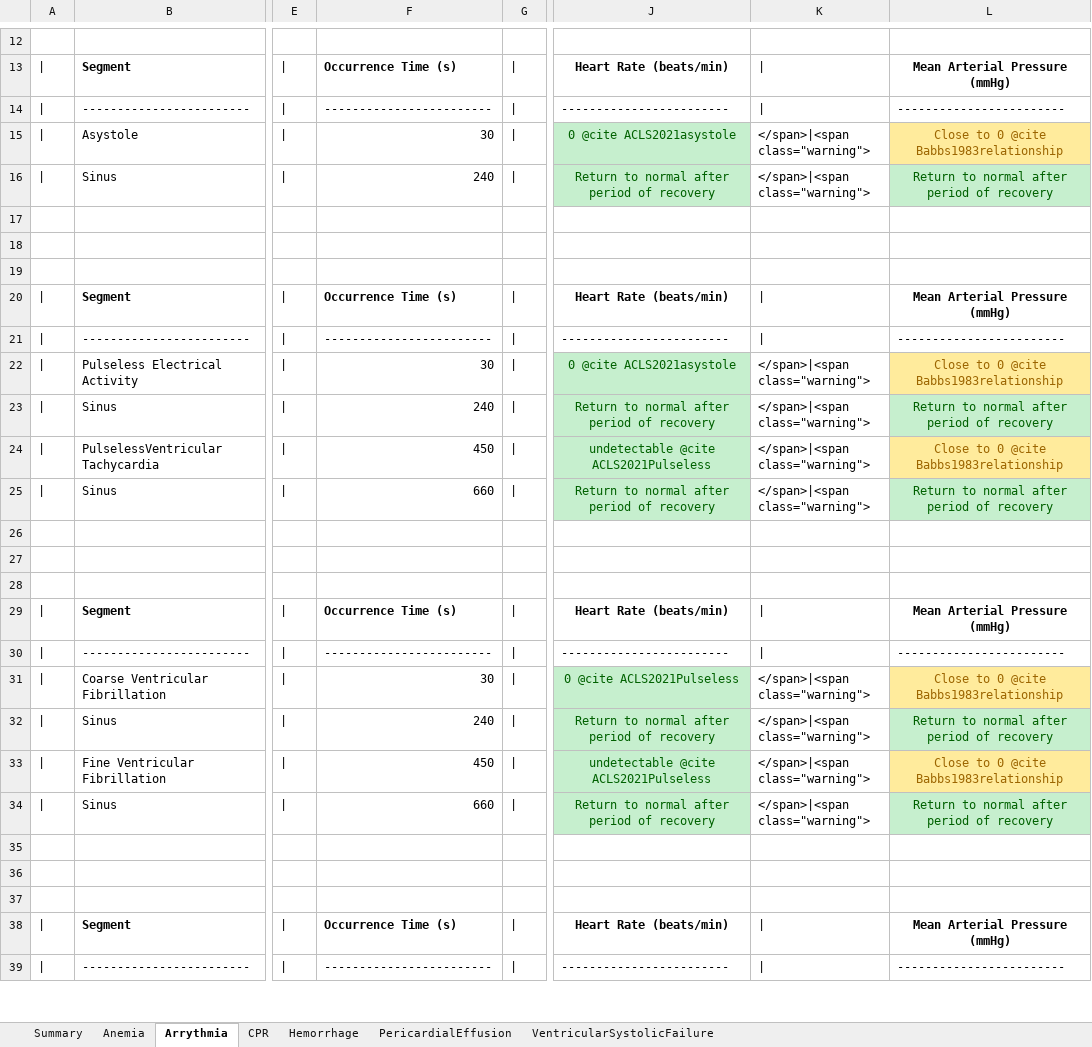
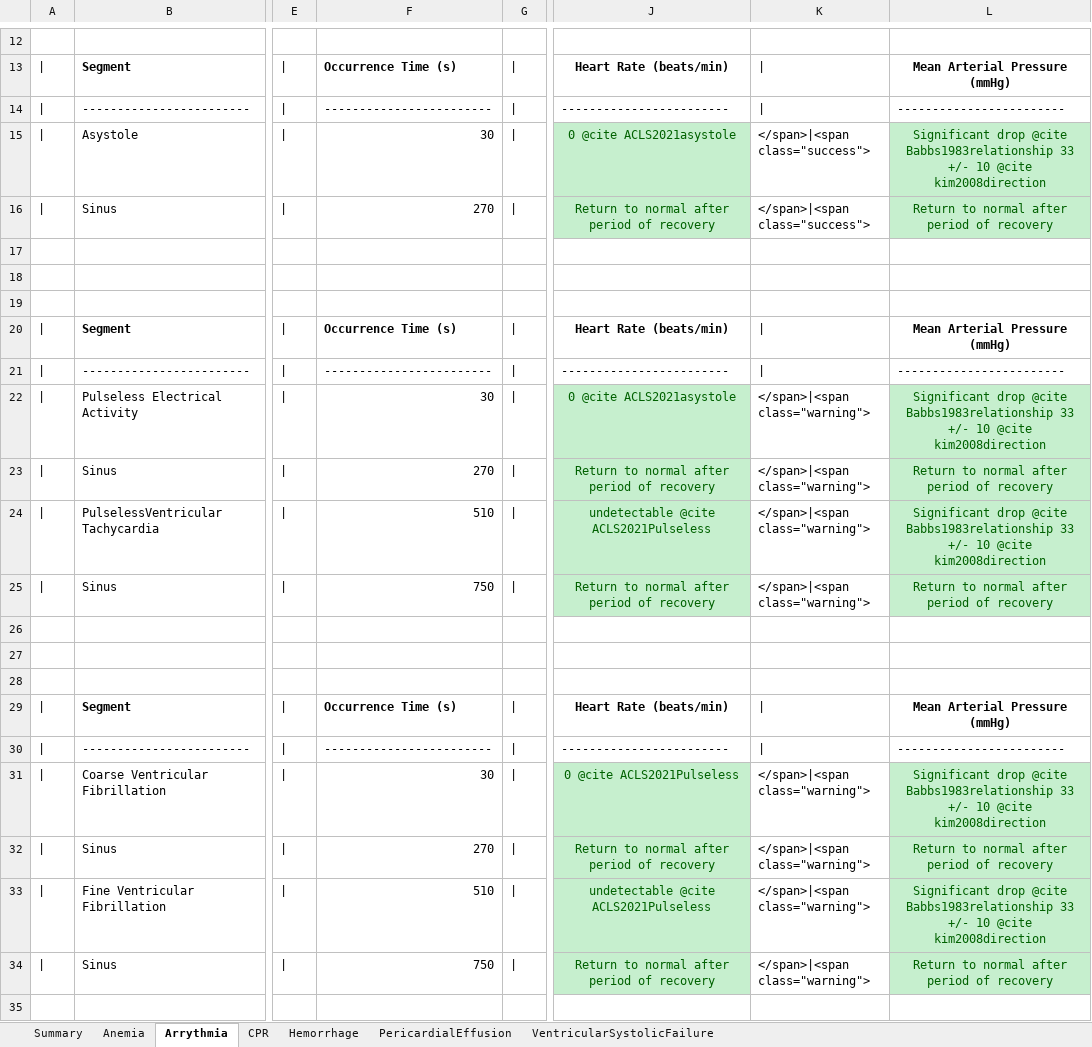
Before and after one commit to shawnhuyiwen/pulse, an Excel workbook: data/human/adult/validation/Scenarios/CardiovascularValidation.xlsx, sheet Arrythmia, drawn as a sheet; only a part is shown, gaps mark what is left out; the shorter side is filled out with more unchanged rows; values as stored, in another font and other column widths than the file's, no borders; the diff names each change by its address in the sheet, - before the commit and + after, or states it on an @@ line.

Commit message:
Updated scenarios to reflect validation tables. Asystole and cardiac arrest are validated, along with return to sinus rhythm. The sinus rhythms are validated. The vTach is ok, but needs some work still.

```diff
--- a/data/human/adult/validation/Scenarios/CardiovascularValidation.xlsx (sheet Arrythmia)
+++ b/data/human/adult/validation/Scenarios/CardiovascularValidation.xlsx (sheet Arrythmia)
-K15:K16: </span>|<span class="warning">
+K15:K16: </span>|<span class="success">
-L15: Close to 0 @cite Babbs1983relationship
+L15: Significant drop @cite Babbs1983relationship 33 +/- 10 @cite kim2008direction
@@ L15 fill: #FFEB9C → #C6EFCE, text colour: #9C6500 → #006100 @@
-F16: 240
+F16: 270
-L22: Close to 0 @cite Babbs1983relationship
+L22: Significant drop @cite Babbs1983relationship 33 +/- 10 @cite kim2008direction
@@ L22 fill: #FFEB9C → #C6EFCE, text colour: #9C6500 → #006100 @@
-F23: 240
+F23: 270
-F24: 450
+F24: 510
-L24: Close to 0 @cite Babbs1983relationship
+L24: Significant drop @cite Babbs1983relationship 33 +/- 10 @cite kim2008direction
@@ L24 fill: #FFEB9C → #C6EFCE, text colour: #9C6500 → #006100 @@
-F25: 660
+F25: 750
-L31: Close to 0 @cite Babbs1983relationship
+L31: Significant drop @cite Babbs1983relationship 33 +/- 10 @cite kim2008direction
@@ L31 fill: #FFEB9C → #C6EFCE, text colour: #9C6500 → #006100 @@
-F32: 240
+F32: 270
-F33: 450
+F33: 510
-L33: Close to 0 @cite Babbs1983relationship
+L33: Significant drop @cite Babbs1983relationship 33 +/- 10 @cite kim2008direction
@@ L33 fill: #FFEB9C → #C6EFCE, text colour: #9C6500 → #006100 @@
-F34: 660
+F34: 750
```
Also changed, not shown: 10 other files.
